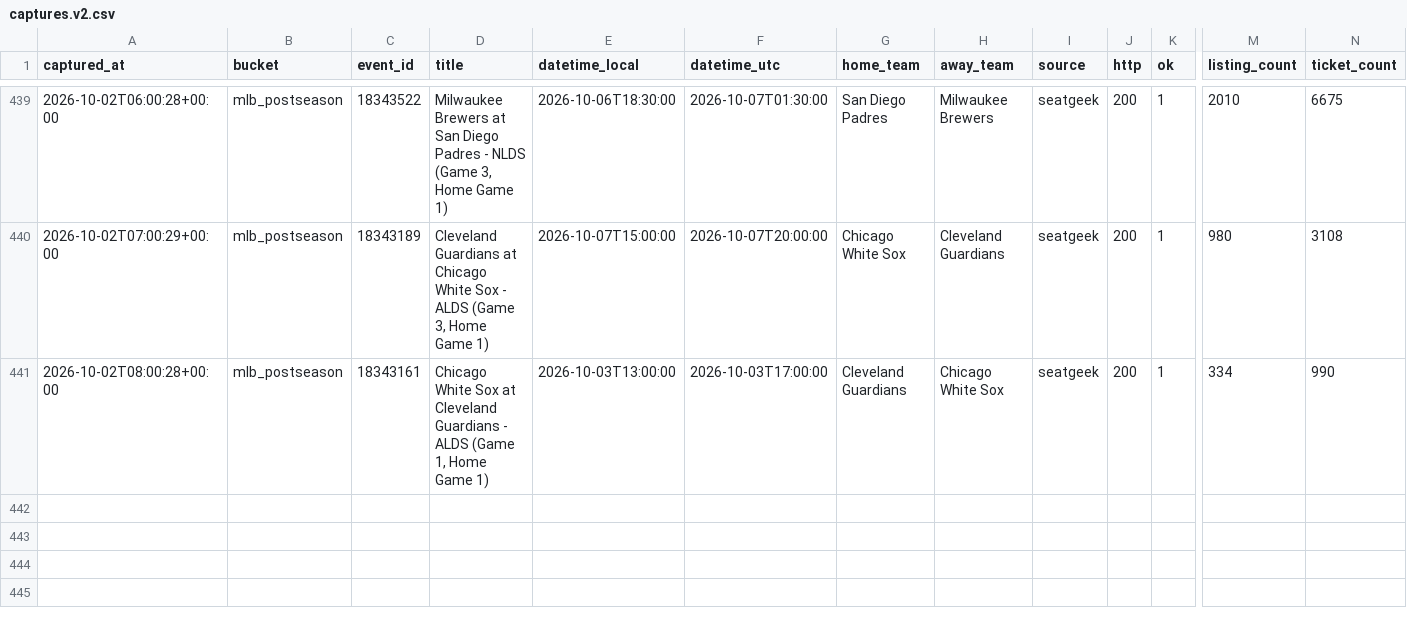
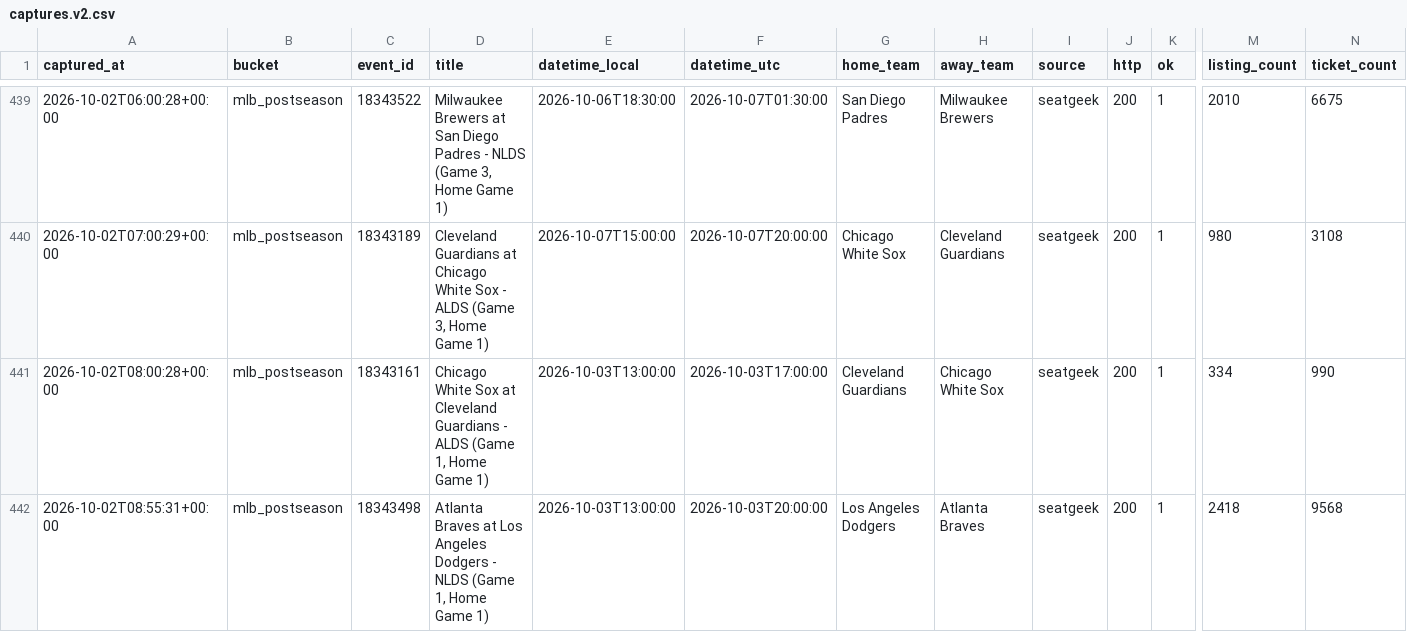
Before and after one commit to schwartzmichael36-create/pricing-october, a CSV file: data/captures.v2.csv, drawn as a sheet; only a part is shown, gaps mark what is left out; rows hold the shown columns only; the diff names each change by its address in the sheet, - before the commit and + after, or states it on an @@ line.

```diff
--- a/data/captures.v2.csv
+++ b/data/captures.v2.csv
+row 442: 2026-10-02T08:55:31+00:00 | mlb_postseason | 18343498 | Atlanta Braves at Los Angeles Dodgers - NLDS (Game 1, Home Game 1) | 2026-10-03T13:00:00 | 2026-10-03T20:00:00 | Los Angeles Dodgers | Atlanta Braves | seatgeek | 200 | 1 | 2418 | 9568
```
Also changed, not shown: 2 other files.
